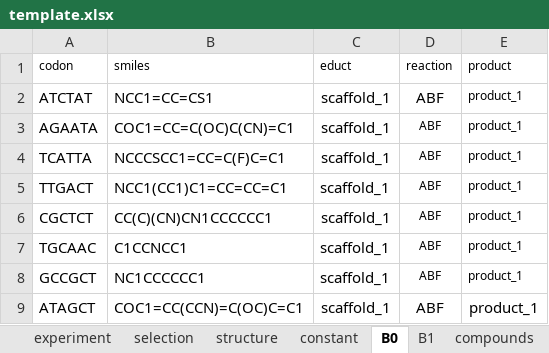
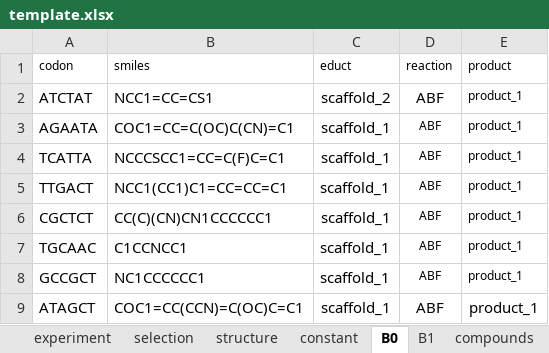
Before and after one commit to DELTechnology/delt-hit, an Excel workbook: proof-of-concept-libraries/template.xlsx, sheet B0, drawn as a sheet; only a part is shown; values as stored, in another font and other column widths than the file's, no borders; the diff names each change by its address in the sheet, - before the commit and + after, or states it on an @@ line.

```diff
--- a/proof-of-concept-libraries/template.xlsx (sheet B0)
+++ b/proof-of-concept-libraries/template.xlsx (sheet B0)
-C2 (educt): scaffold_1
+C2 (educt): scaffold_2
```
Also changed, not shown: proof-of-concept-libraries/template_minimal.xlsx, 8 other files.
